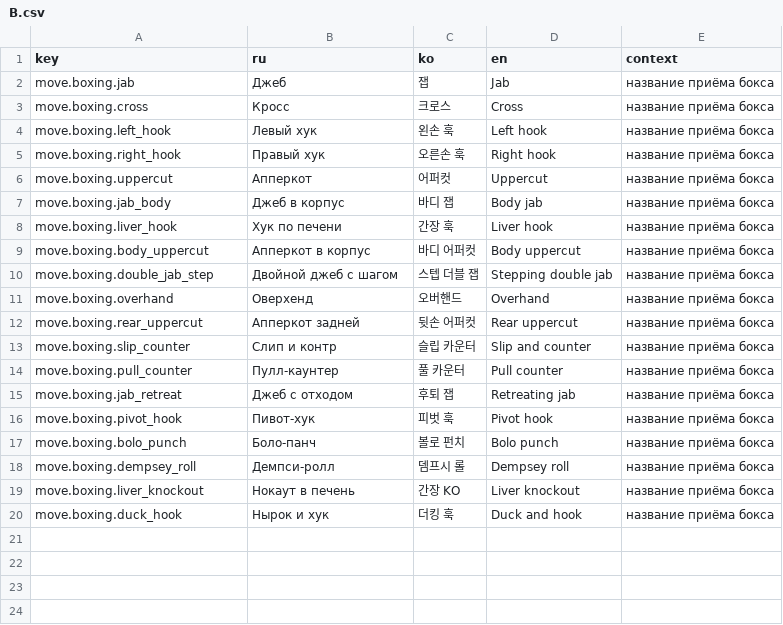
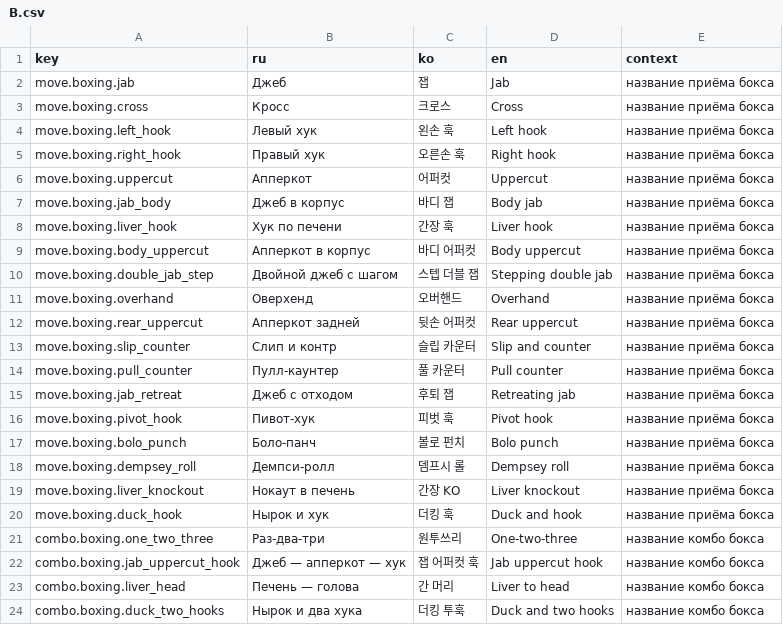
Before and after one commit to KIR223/han-fists-of-seoul, a CSV file: contracts/loc_requests/B.csv, drawn as a sheet.

```diff
--- a/contracts/loc_requests/B.csv
+++ b/contracts/loc_requests/B.csv
@@ -20 +20,5 @@ move.boxing.liver_knockout,Нокаут в печень,간장 KO,Liver knockout
 move.boxing.duck_hook,Нырок и хук,더킹 훅,Duck and hook,название приёма бокса
+combo.boxing.one_two_three,Раз-два-три,원투쓰리,One-two-three,название комбо бокса
+combo.boxing.jab_uppercut_hook,Джеб — апперкот — хук,잽 어퍼컷 훅,Jab uppercut hook,название комбо бокса
+combo.boxing.liver_head,Печень — голова,간 머리,Liver to head,название комбо бокса
+combo.boxing.duck_two_hooks,Нырок и два хука,더킹 투훅,Duck and two hooks,название комбо бокса
```
Also changed, not shown: 6 other files.
